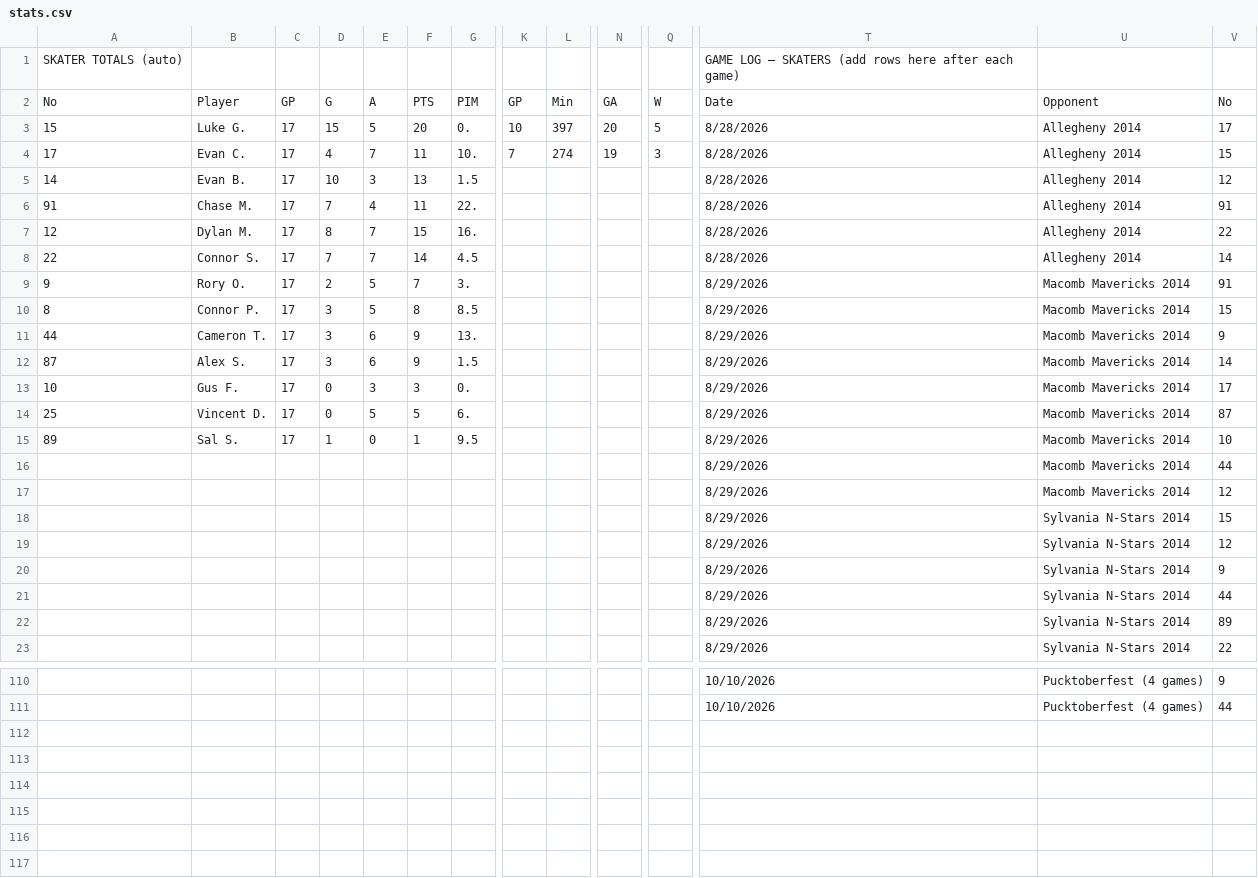
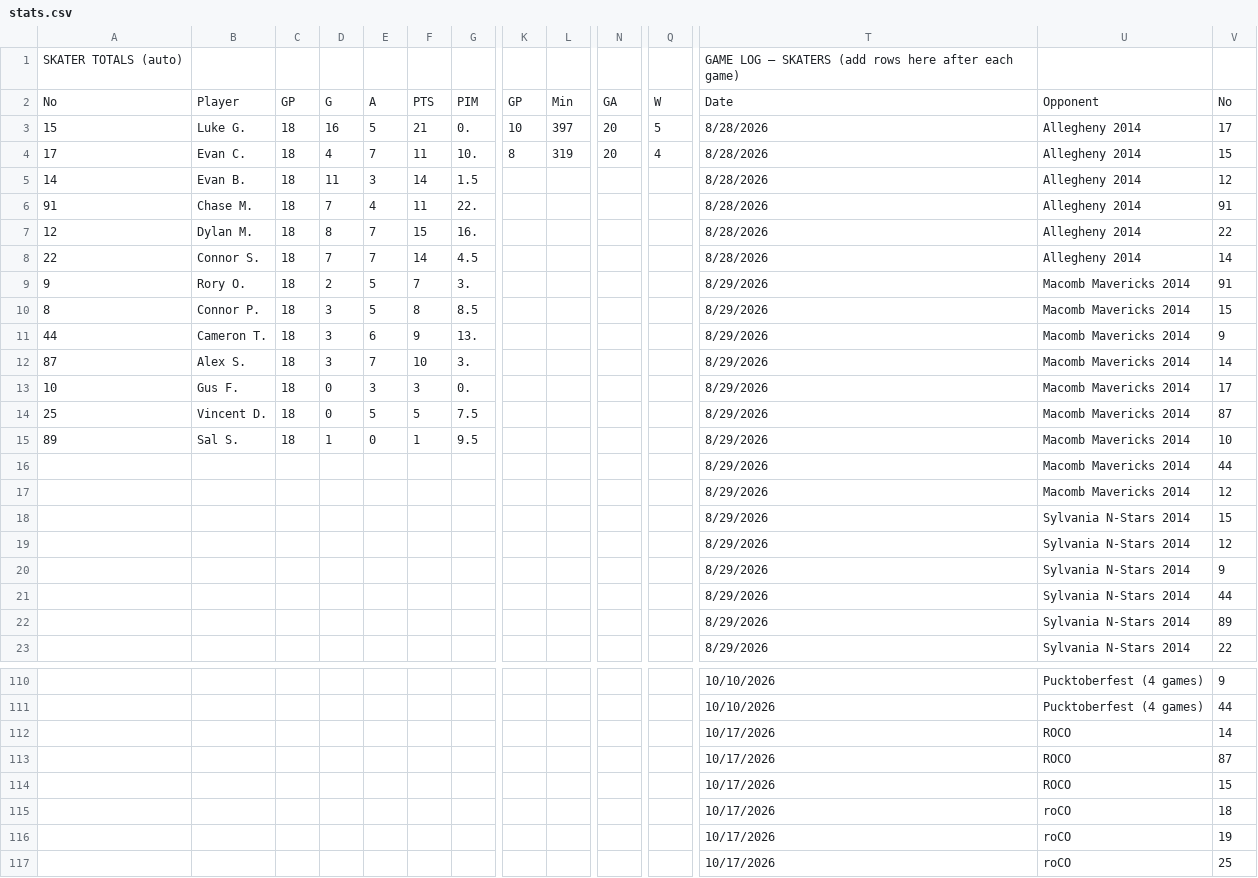
Before and after one commit to ewm/rink-report, a CSV file: docs/wswings12u/data/stats.csv, drawn as a sheet; only a part is shown, gaps mark what is left out; removed rows and columns are numbered as before the commit, all else as after; rows hold the shown columns only; the diff names each change by its address in the sheet, - before the commit and + after, or states it on an @@ line.

```diff
--- a/docs/wswings12u/data/stats.csv
+++ b/docs/wswings12u/data/stats.csv
-C3:C15: 17
+C3:C15: 18
-D3: 15
+D3: 16
-F3: 20
+F3: 21
-K4: 7
+K4: 8
-L4: 274
+L4: 319
-N4: 19
+N4: 20
-Q4: 3
+Q4: 4
-D5: 10
+D5: 11
-F5: 13
+F5: 14
-E12: 6
+E12: 7
-F12: 9
+F12: 10
-G12: 1.5
+G12: 3.
-G14: 6.
+G14: 7.5
-row 20:  |  |  |  |  |  |  |  |  |  |  | 8/29/2026 | Sylvania N-Stars 2014 | 9
+row 20:  |  |  |  |  |  |  |  |  |  |  | 8/29/2026 | Sylvania N-Stars 2014 | 9
+row 112:  |  |  |  |  |  |  |  |  |  |  | 10/17/2026 | ROCO | 14
+row 113:  |  |  |  |  |  |  |  |  |  |  | 10/17/2026 | ROCO | 87
+row 114:  |  |  |  |  |  |  |  |  |  |  | 10/17/2026 | ROCO | 15
+row 115:  |  |  |  |  |  |  |  |  |  |  | 10/17/2026 | roCO | 18
+row 116:  |  |  |  |  |  |  |  |  |  |  | 10/17/2026 | roCO | 19
+row 117:  |  |  |  |  |  |  |  |  |  |  | 10/17/2026 | roCO | 25
```
Also changed, not shown: docs/wswings12u/data/schedule.csv, 3 other files.
